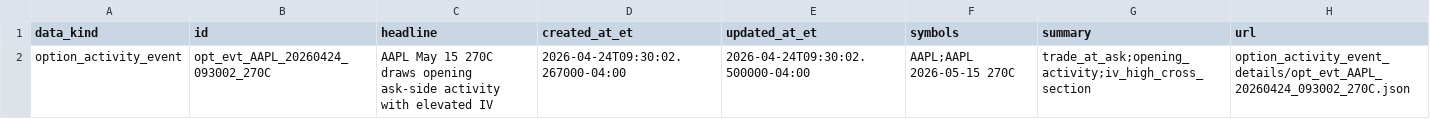
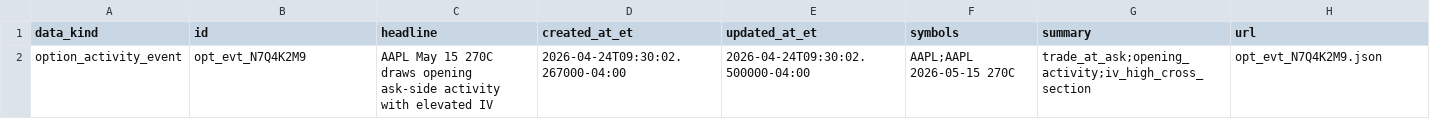
Before and after one commit to gilmore307/trading-data, a CSV file: templates/data_kinds/thetadata/option_activity_event.preview.csv, drawn as a sheet.

Commit message:
Refine option activity event details

```diff
--- a/templates/data_kinds/thetadata/option_activity_event.preview.csv
+++ b/templates/data_kinds/thetadata/option_activity_event.preview.csv
@@ -1,2 +1,2 @@
 data_kind,id,headline,created_at_et,updated_at_et,symbols,summary,url
-option_activity_event,opt_evt_AAPL_20260424_093002_270C,"AAPL May 15 270C draws opening ask-side activity with elevated IV",2026-04-24T09:30:02.267000-04:00,2026-04-24T09:30:02.500000-04:00,"AAPL;AAPL 2026-05-15 270C","trade_at_ask;opening_activity;iv_high_cross_section",option_activity_event_details/opt_evt_AAPL_20260424_093002_270C.json
+option_activity_event,opt_evt_N7Q4K2M9,"AAPL May 15 270C draws opening ask-side activity with elevated IV",2026-04-24T09:30:02.267000-04:00,2026-04-24T09:30:02.500000-04:00,"AAPL;AAPL 2026-05-15 270C","trade_at_ask;opening_activity;iv_high_cross_section",opt_evt_N7Q4K2M9.json
```
Also changed, not shown: 2 other files.
